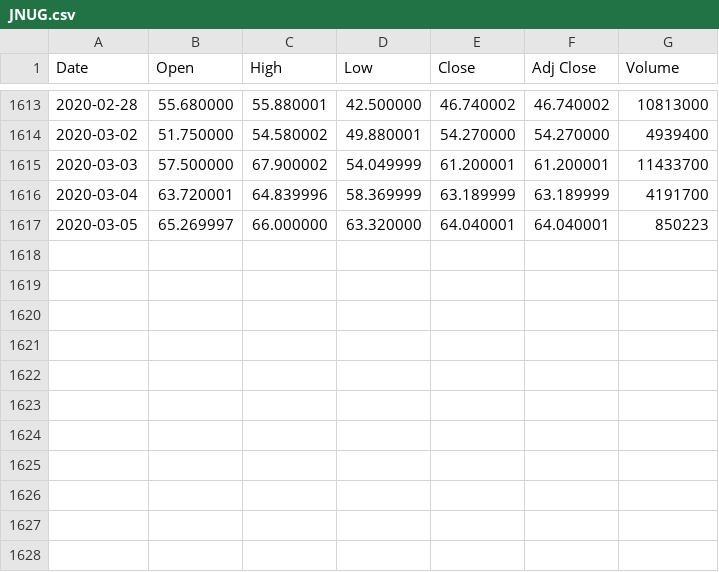
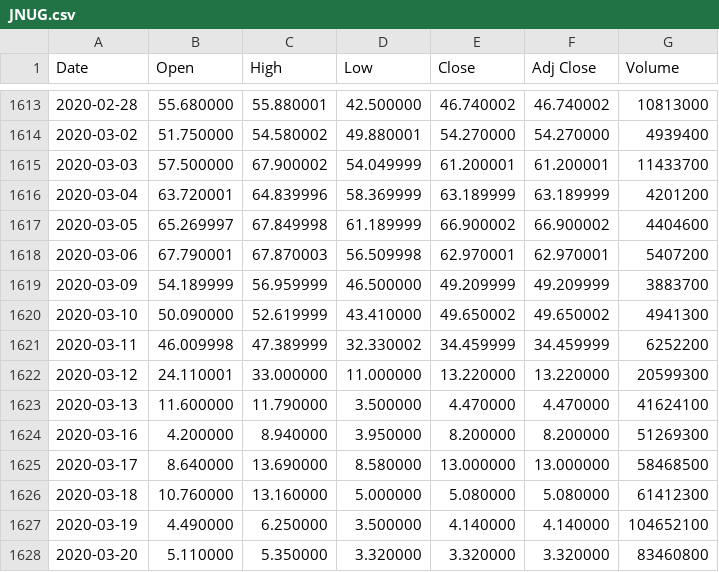
Before and after one commit to Bemaximus/stock-market-prediction, a CSV file: data/JNUG.csv, drawn as a sheet; only a part is shown, gaps mark what is left out.

```diff
--- a/data/JNUG.csv
+++ b/data/JNUG.csv
@@ -1615,3 +1615,14 @@ Date,Open,High,Low,Close,Adj Close,Volume
 2020-03-03,57.500000,67.900002,54.049999,61.200001,61.200001,11433700
-2020-03-04,63.720001,64.839996,58.369999,63.189999,63.189999,4191700
-2020-03-05,65.269997,66.000000,63.320000,64.040001,64.040001,850223
+2020-03-04,63.720001,64.839996,58.369999,63.189999,63.189999,4201200
+2020-03-05,65.269997,67.849998,61.189999,66.900002,66.900002,4404600
+2020-03-06,67.790001,67.870003,56.509998,62.970001,62.970001,5407200
+2020-03-09,54.189999,56.959999,46.500000,49.209999,49.209999,3883700
+2020-03-10,50.090000,52.619999,43.410000,49.650002,49.650002,4941300
+2020-03-11,46.009998,47.389999,32.330002,34.459999,34.459999,6252200
+2020-03-12,24.110001,33.000000,11.000000,13.220000,13.220000,20599300
+2020-03-13,11.600000,11.790000,3.500000,4.470000,4.470000,41624100
+2020-03-16,4.200000,8.940000,3.950000,8.200000,8.200000,51269300
+2020-03-17,8.640000,13.690000,8.580000,13.000000,13.000000,58468500
+2020-03-18,10.760000,13.160000,5.000000,5.080000,5.080000,61412300
+2020-03-19,4.490000,6.250000,3.500000,4.140000,4.140000,104652100
+2020-03-20,5.110000,5.350000,3.320000,3.320000,3.320000,83460800
```
Also changed, not shown: data/DUST.csv, data/PG.csv.
